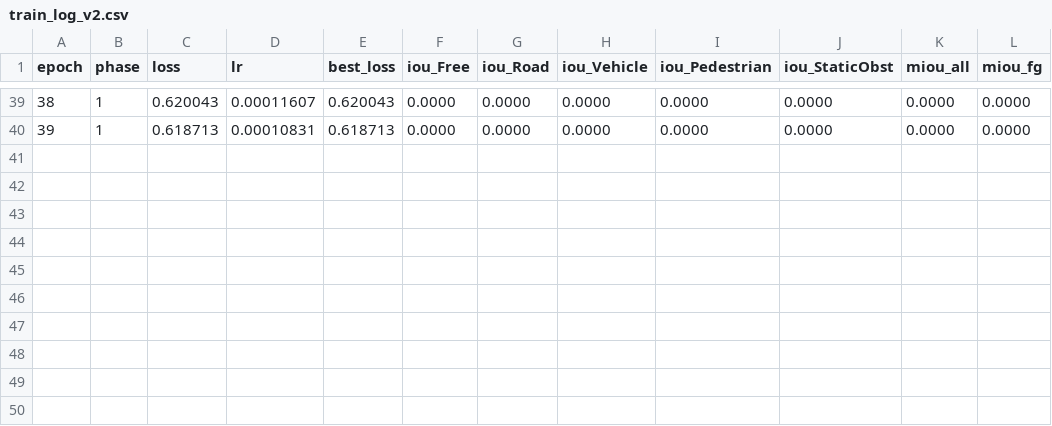
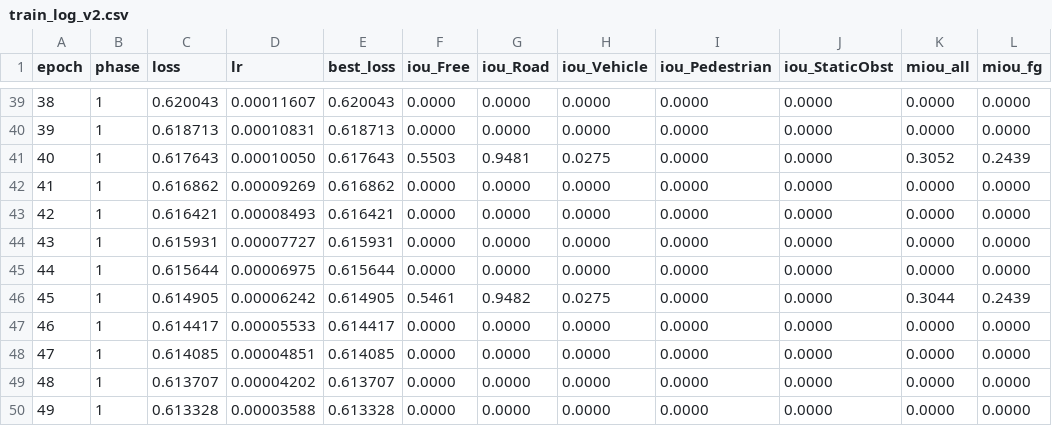
Before and after one commit to ru-oo/AI-BEV-Project, a CSV file: code3/results_v4/train_log_v2.csv, drawn as a sheet; only a part is shown, gaps mark what is left out; the diff names each change by its address in the sheet, - before the commit and + after, or states it on an @@ line.

```diff
--- a/code3/results_v4/train_log_v2.csv
+++ b/code3/results_v4/train_log_v2.csv
+row 41: 40 | 1 | 0.617643 | 0.00010050 | 0.617643 | 0.5503 | 0.9481 | 0.0275 | 0.0000 | 0.0000 | 0.3052 | 0.2439
+row 42: 41 | 1 | 0.616862 | 0.00009269 | 0.616862 | 0.0000 | 0.0000 | 0.0000 | 0.0000 | 0.0000 | 0.0000 | 0.0000
+row 43: 42 | 1 | 0.616421 | 0.00008493 | 0.616421 | 0.0000 | 0.0000 | 0.0000 | 0.0000 | 0.0000 | 0.0000 | 0.0000
+row 44: 43 | 1 | 0.615931 | 0.00007727 | 0.615931 | 0.0000 | 0.0000 | 0.0000 | 0.0000 | 0.0000 | 0.0000 | 0.0000
+row 45: 44 | 1 | 0.615644 | 0.00006975 | 0.615644 | 0.0000 | 0.0000 | 0.0000 | 0.0000 | 0.0000 | 0.0000 | 0.0000
+row 46: 45 | 1 | 0.614905 | 0.00006242 | 0.614905 | 0.5461 | 0.9482 | 0.0275 | 0.0000 | 0.0000 | 0.3044 | 0.2439
+row 47: 46 | 1 | 0.614417 | 0.00005533 | 0.614417 | 0.0000 | 0.0000 | 0.0000 | 0.0000 | 0.0000 | 0.0000 | 0.0000
+row 48: 47 | 1 | 0.614085 | 0.00004851 | 0.614085 | 0.0000 | 0.0000 | 0.0000 | 0.0000 | 0.0000 | 0.0000 | 0.0000
+row 49: 48 | 1 | 0.613707 | 0.00004202 | 0.613707 | 0.0000 | 0.0000 | 0.0000 | 0.0000 | 0.0000 | 0.0000 | 0.0000
+row 50: 49 | 1 | 0.613328 | 0.00003588 | 0.613328 | 0.0000 | 0.0000 | 0.0000 | 0.0000 | 0.0000 | 0.0000 | 0.0000
```
Also changed, not shown: 4 other files.
